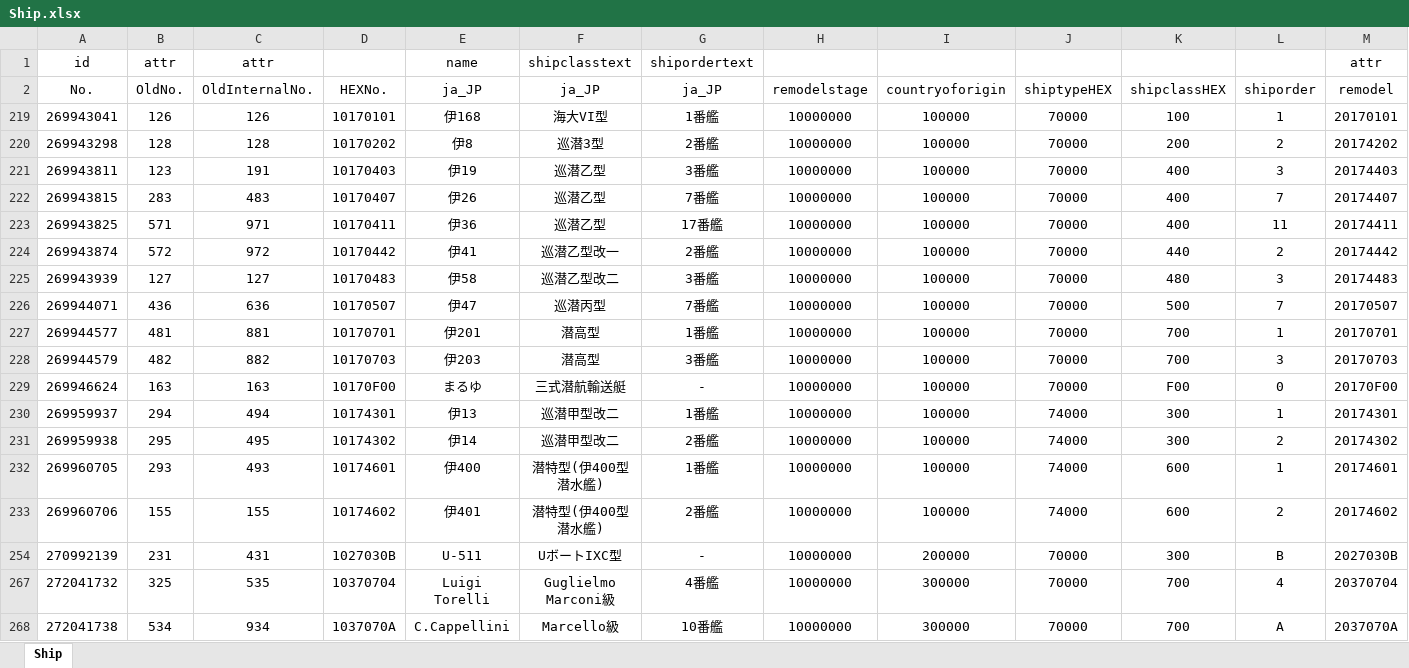
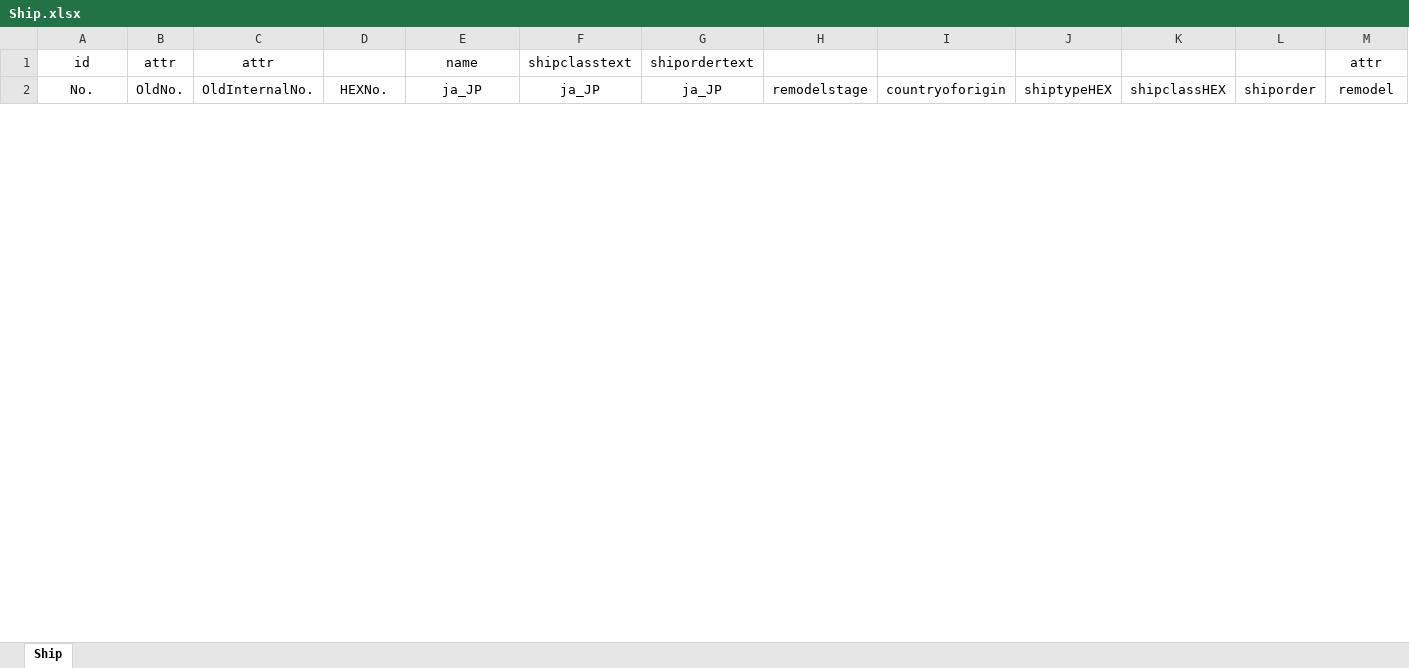
Before and after one commit to ibicdlcod/GuoMuoRuoProject, an Excel workbook: doc/ship/Ship.xlsx, sheet Ship, drawn as a sheet; only a part is shown; values as stored, in another font and other column widths than the file's, no borders; charts and pictures not drawn; removed rows and columns are numbered as before the commit, all else as after; rows hold the shown columns only; the diff covers the shown part only; the diff names each change by its address in the sheet, - before the commit and + after, or states it on an @@ line.

```diff
--- a/doc/ship/Ship.xlsx (sheet Ship)
+++ b/doc/ship/Ship.xlsx (sheet Ship)
-row 219: 269943041 | 126 | 126 | 10170101 | 伊168 | 海大VI型 | 1番艦 | 10000000 | 100000 | 70000 | 100 | 1 | 20170101
-row 220: 269943298 | 128 | 128 | 10170202 | 伊8 | 巡潜3型 | 2番艦 | 10000000 | 100000 | 70000 | 200 | 2 | 20174202
-row 221: 269943811 | 123 | 191 | 10170403 | 伊19 | 巡潜乙型 | 3番艦 | 10000000 | 100000 | 70000 | 400 | 3 | 20174403
-row 222: 269943815 | 283 | 483 | 10170407 | 伊26 | 巡潜乙型 | 7番艦 | 10000000 | 100000 | 70000 | 400 | 7 | 20174407
-row 223: 269943825 | 571 | 971 | 10170411 | 伊36 | 巡潜乙型 | 17番艦 | 10000000 | 100000 | 70000 | 400 | 11 | 20174411
-row 224: 269943874 | 572 | 972 | 10170442 | 伊41 | 巡潜乙型改一 | 2番艦 | 10000000 | 100000 | 70000 | 440 | 2 | 20174442
-row 225: 269943939 | 127 | 127 | 10170483 | 伊58 | 巡潜乙型改二 | 3番艦 | 10000000 | 100000 | 70000 | 480 | 3 | 20174483
-row 226: 269944071 | 436 | 636 | 10170507 | 伊47 | 巡潜丙型 | 7番艦 | 10000000 | 100000 | 70000 | 500 | 7 | 20170507
-row 227: 269944577 | 481 | 881 | 10170701 | 伊201 | 潜高型 | 1番艦 | 10000000 | 100000 | 70000 | 700 | 1 | 20170701
-row 228: 269944579 | 482 | 882 | 10170703 | 伊203 | 潜高型 | 3番艦 | 10000000 | 100000 | 70000 | 700 | 3 | 20170703
-row 229: 269946624 | 163 | 163 | 10170F00 | まるゆ | 三式潜航輸送艇 | - | 10000000 | 100000 | 70000 | F00 | 0 | 20170F00
-row 230: 269959937 | 294 | 494 | 10174301 | 伊13 | 巡潜甲型改二 | 1番艦 | 10000000 | 100000 | 74000 | 300 | 1 | 20174301
-row 231: 269959938 | 295 | 495 | 10174302 | 伊14 | 巡潜甲型改二 | 2番艦 | 10000000 | 100000 | 74000 | 300 | 2 | 20174302
-row 232: 269960705 | 293 | 493 | 10174601 | 伊400 | 潜特型(伊400型潜水艦) | 1番艦 | 10000000 | 100000 | 74000 | 600 | 1 | 20174601
-row 233: 269960706 | 155 | 155 | 10174602 | 伊401 | 潜特型(伊400型潜水艦) | 2番艦 | 10000000 | 100000 | 74000 | 600 | 2 | 20174602
-row 254: 270992139 | 231 | 431 | 1027030B | U-511 | UボートIXC型 | - | 10000000 | 200000 | 70000 | 300 | B | 2027030B
-row 267: 272041732 | 325 | 535 | 10370704 | Luigi Torelli | Guglielmo Marconi級 | 4番艦 | 10000000 | 300000 | 70000 | 700 | 4 | 20370704
-row 268: 272041738 | 534 | 934 | 1037070A | C.Cappellini | Marcello級 | 10番艦 | 10000000 | 300000 | 70000 | 700 | A | 2037070A
```
Also changed, not shown: 31 removed rows, 36 hidden or unhidden rows and 30 edited cells elsewhere in this sheet, hidden cells.
